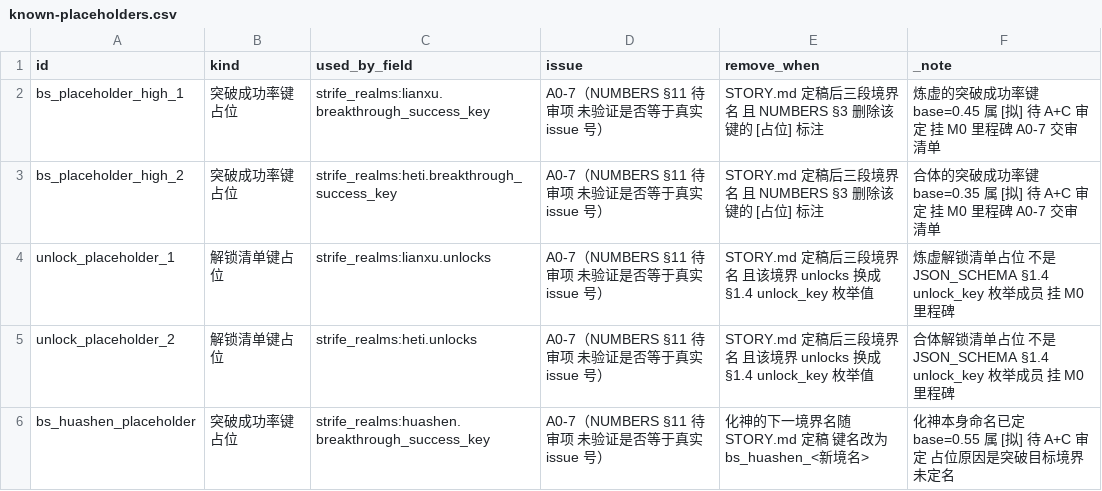
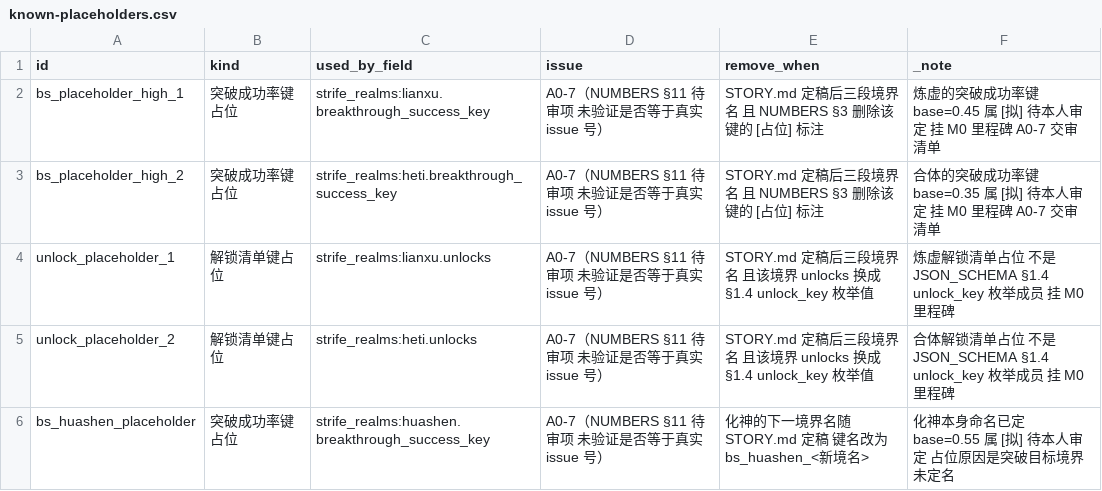
Before and after one commit to fusheng13145/Primordial-Strife, a CSV file: tables/known-placeholders.csv, drawn as a sheet.

```diff
--- a/tables/known-placeholders.csv
+++ b/tables/known-placeholders.csv
@@ -1,6 +1,6 @@
 id,kind,used_by_field,issue,remove_when,_note
-bs_placeholder_high_1,突破成功率键占位,strife_realms:lianxu.breakthrough_success_key,A0-7（NUMBERS §11 待审项 未验证是否等于真实 issue 号）,STORY.md 定稿后三段境界名 且 NUMBERS §3 删除该键的 [占位] 标注,炼虚的突破成功率键 base=0.45 属 [拟] 待 A+C 审定 挂 M0 里程碑 A0-7 交审清单
-bs_placeholder_high_2,突破成功率键占位,strife_realms:heti.breakthrough_success_key,A0-7（NUMBERS §11 待审项 未验证是否等于真实 issue 号）,STORY.md 定稿后三段境界名 且 NUMBERS §3 删除该键的 [占位] 标注,合体的突破成功率键 base=0.35 属 [拟] 待 A+C 审定 挂 M0 里程碑 A0-7 交审清单
+bs_placeholder_high_1,突破成功率键占位,strife_realms:lianxu.breakthrough_success_key,A0-7（NUMBERS §11 待审项 未验证是否等于真实 issue 号）,STORY.md 定稿后三段境界名 且 NUMBERS §3 删除该键的 [占位] 标注,炼虚的突破成功率键 base=0.45 属 [拟] 待本人审定 挂 M0 里程碑 A0-7 交审清单
+bs_placeholder_high_2,突破成功率键占位,strife_realms:heti.breakthrough_success_key,A0-7（NUMBERS §11 待审项 未验证是否等于真实 issue 号）,STORY.md 定稿后三段境界名 且 NUMBERS §3 删除该键的 [占位] 标注,合体的突破成功率键 base=0.35 属 [拟] 待本人审定 挂 M0 里程碑 A0-7 交审清单
 unlock_placeholder_1,解锁清单键占位,strife_realms:lianxu.unlocks,A0-7（NUMBERS §11 待审项 未验证是否等于真实 issue 号）,STORY.md 定稿后三段境界名 且该境界 unlocks 换成 §1.4 unlock_key 枚举值,炼虚解锁清单占位 不是 JSON_SCHEMA §1.4 unlock_key 枚举成员 挂 M0 里程碑
 unlock_placeholder_2,解锁清单键占位,strife_realms:heti.unlocks,A0-7（NUMBERS §11 待审项 未验证是否等于真实 issue 号）,STORY.md 定稿后三段境界名 且该境界 unlocks 换成 §1.4 unlock_key 枚举值,合体解锁清单占位 不是 JSON_SCHEMA §1.4 unlock_key 枚举成员 挂 M0 里程碑
-bs_huashen_placeholder,突破成功率键占位,strife_realms:huashen.breakthrough_success_key,A0-7（NUMBERS §11 待审项 未验证是否等于真实 issue 号）,化神的下一境界名随 STORY.md 定稿 键名改为 bs_huashen_<新境名>,化神本身命名已定 base=0.55 属 [拟] 待 A+C 审定 占位原因是突破目标境界未定名
+bs_huashen_placeholder,突破成功率键占位,strife_realms:huashen.breakthrough_success_key,A0-7（NUMBERS §11 待审项 未验证是否等于真实 issue 号）,化神的下一境界名随 STORY.md 定稿 键名改为 bs_huashen_<新境名>,化神本身命名已定 base=0.55 属 [拟] 待本人审定 占位原因是突破目标境界未定名
```
Also changed, not shown: tables/dimensions.csv, tables/factions.csv, 54 other files.
